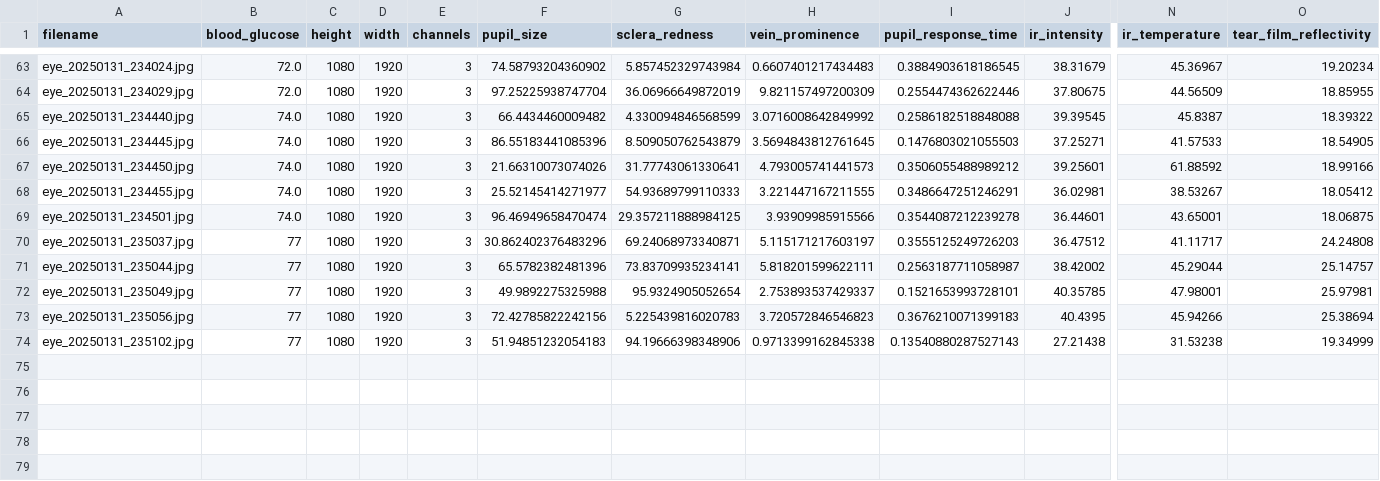
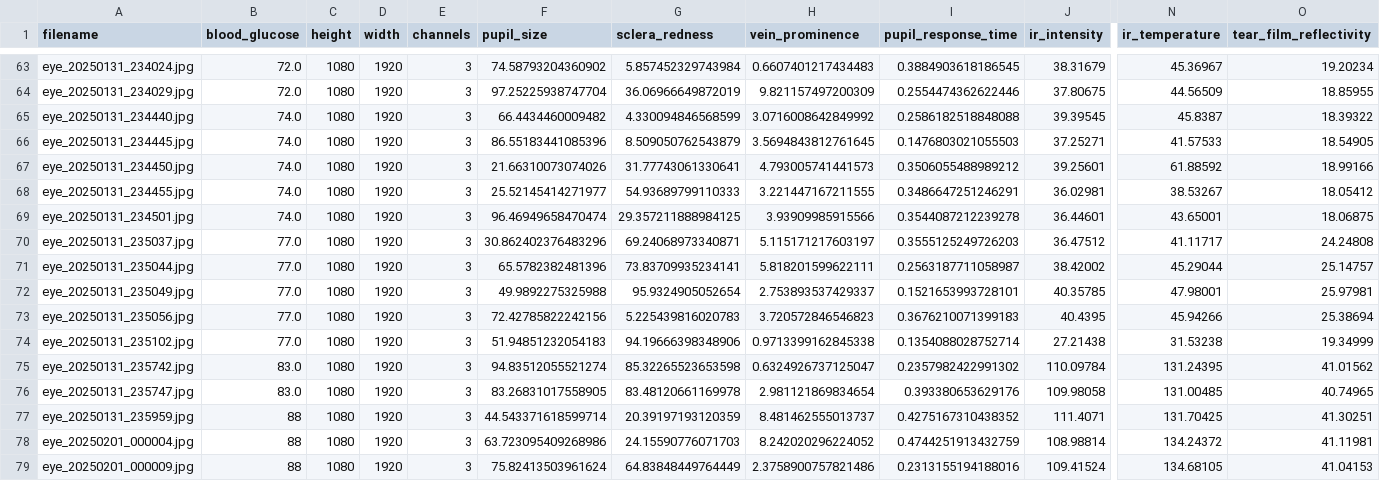
Before and after one commit to jtb21091/EyeBloodGlucose, a CSV file: eye_glucose_data/labels.csv, drawn as a sheet; only a part is shown, gaps mark what is left out; rows hold the shown columns only; the diff names each change by its address in the sheet, - before the commit and + after, or states it on an @@ line.

Commit message:
add

```diff
--- a/eye_glucose_data/labels.csv
+++ b/eye_glucose_data/labels.csv
-B70:B74 (blood_glucose): 77
+B70:B74 (blood_glucose): 77.0
-I74 (pupil_response_time): 0.13540880287527143
+I74 (pupil_response_time): 0.1354088028752714
+row 75: eye_20250131_235742.jpg | 83.0 | 1080 | 1920 | 3 | 94.83512055521274 | 85.32265523653598 | 0.6324926737125047 | 0.2357982422991302 | 110.09784 | 131.24395 | 41.01562
+row 76: eye_20250131_235747.jpg | 83.0 | 1080 | 1920 | 3 | 83.26831017558905 | 83.48120661169978 | 2.981121869834654 | 0.393380653629176 | 109.98058 | 131.00485 | 40.74965
+row 77: eye_20250131_235959.jpg | 88 | 1080 | 1920 | 3 | 44.543371618599714 | 20.39197193120359 | 8.481462555013737 | 0.4275167310438352 | 111.4071 | 131.70425 | 41.30251
+row 78: eye_20250201_000004.jpg | 88 | 1080 | 1920 | 3 | 63.723095409268986 | 24.15590776071703 | 8.242020296224052 | 0.4744251913432759 | 108.98814 | 134.24372 | 41.11981
+row 79: eye_20250201_000009.jpg | 88 | 1080 | 1920 | 3 | 75.82413503961624 | 64.83848449764449 | 2.3758900757821486 | 0.2313155194188016 | 109.41524 | 134.68105 | 41.04153
```
